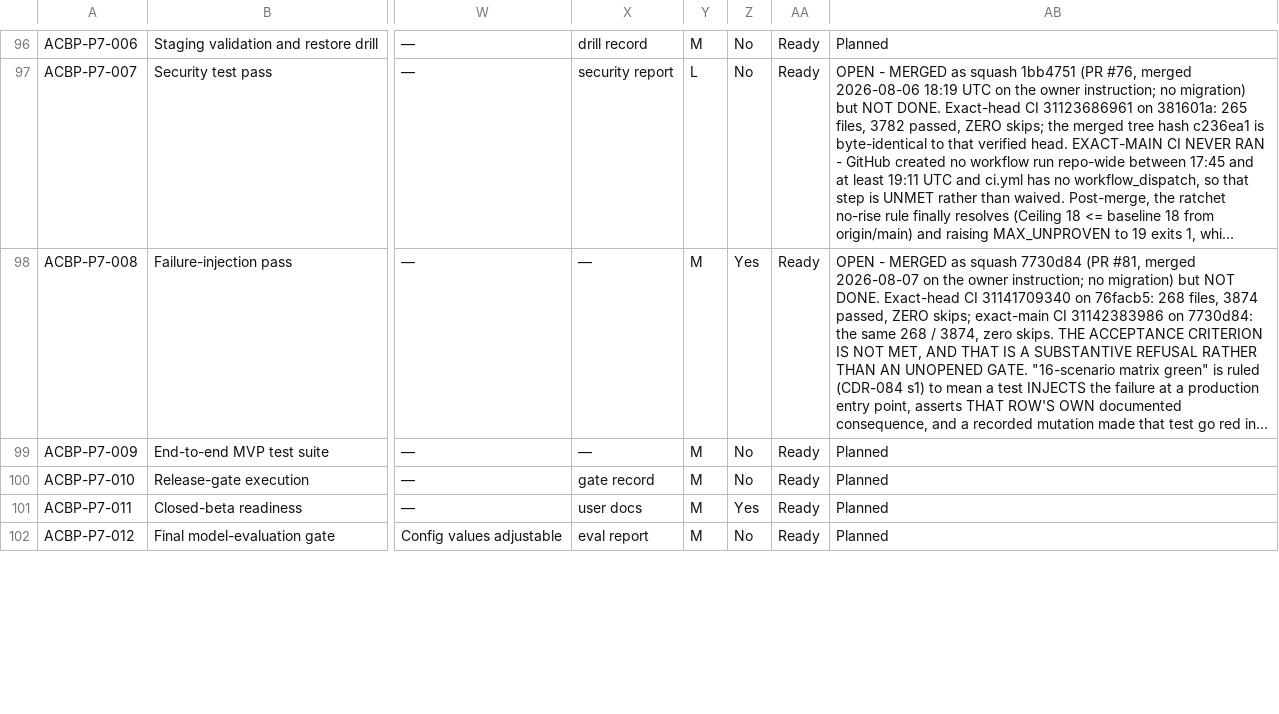
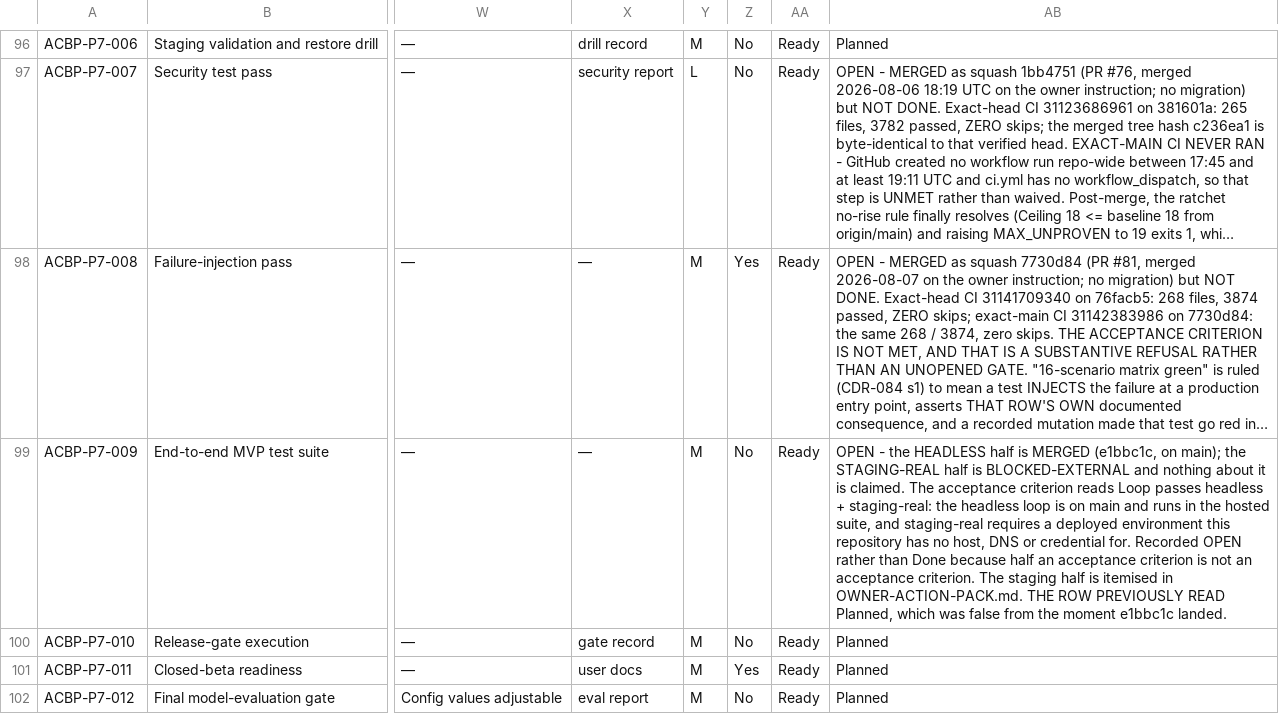
Before and after one commit to aliahmed-soc/AI-Company-Builder-Platform, a CSV file: docs/implementation/BACKLOG.csv, drawn as a sheet; only a part is shown, gaps mark what is left out; long unchanged cells end in …; the diff covers the shown part only; the diff names each change by its address in the sheet, - before the commit and + after, or states it on an @@ line.

Commit message:
docs(records): set P7-013/014/015 Done, correct P7-009, and add OWNER-ACTION-PACK
Four backlog rows contradicted main. P7-013 (c9c3aa1), P7-014 (0bad8ba) and P7-015 (53a35a6) are merged, on main, exact-main CI green at zero skips, and each meets its own acceptance criterion in full - set to the bare token Done, which is what every other completed row uses and what a machine count reads. P7-009 read Planned while its headless half was merged (e1bbc1c); now OPEN, naming which half is done and which is BLOCKED-EXTERNAL, because half an acceptance criterion is not an acceptance criterion.

Backlog: 104 tickets, 90 Done, 14 not Done (was 87/17; three of that 17 were false).

THE CSV EDIT WAS RETRIED TWICE, BOTH TIMES CAUGHT BY A GUARD. A parse-and-reserialize churned 103 of 104 rows by normalising quoting. A raw-text replace on the trailing field matched 10 records, because ten rows end with the same token - the ACBP-P6-011 hazard exactly. What shipped scopes each replacement to its own record span, asserts the anchor is that record's LAST field, and re-parses to prove exactly four Status cells moved with the rectangle intact.

OWNER-ACTION-PACK.md is new: every external blocker in one place - live deployment environment, paid model provider, deployment edge for unauthenticated traffic, release sign-off, and the four standing owner decisions - each with why, exact safe steps, secrets by name only, verification, rollback, owner time and what it unlocks. It also records work that is NOT blocked and deliberately not done, so none of it reads as hidden.

Exact-head CI 31533498055 and 31533500024 on 27c6af4: both SUCCESS, 278 files / 4065 passed, ZERO SKIPS.

```diff
--- a/docs/implementation/BACKLOG.csv
+++ b/docs/implementation/BACKLOG.csv
-AB99: Planned
+AB99: OPEN - the HEADLESS half is MERGED (e1bbc1c, on main); the STAGING-REAL half is BLOCKED-EXTERNAL and nothing about it is claimed. The acceptance criterion reads Loop passes headless + staging-real: the headless loop is on main and runs in the hosted suite, and staging-real requires a deployed environment this repository has no host, DNS or credential for. Recorded OPEN rather than Done because half an acceptance criterion is not an acceptance criterion. The staging half is itemised in OWNER-ACTION-PACK.md. THE ROW PREVIOUSLY READ Planned, which was false from the moment e1bbc1c landed.
```
Also changed, not shown: 3 edited cells elsewhere in this file, 1 other file.
